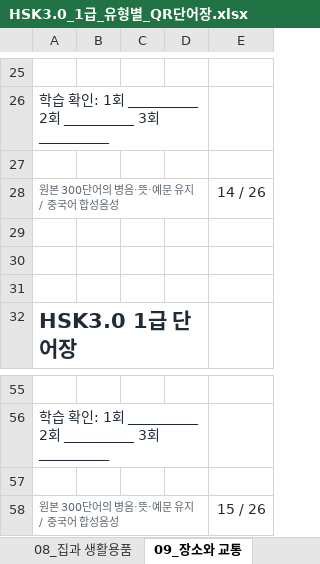
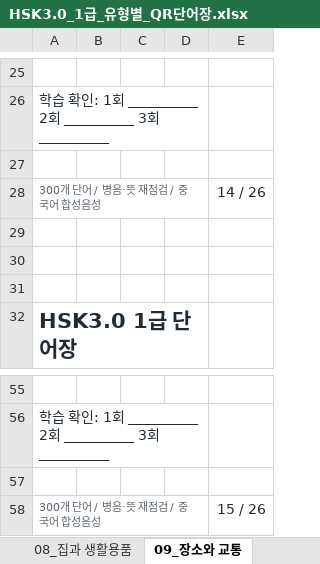
Before and after one commit to yanchunnu/-, an Excel workbook: hsk1-vocabulary/HSK3.0_1급_유형별_QR단어장.xlsx, sheet 09_장소와 교통, drawn as a sheet; only a part is shown, gaps mark what is left out; values as stored, in another font and other column widths than the file's, no borders; charts and pictures not drawn; the diff names each change by its address in the sheet, - before the commit and + after, or states it on an @@ line.

```diff
--- a/hsk1-vocabulary/HSK3.0_1급_유형별_QR단어장.xlsx (sheet 09_장소와 교통)
+++ b/hsk1-vocabulary/HSK3.0_1급_유형별_QR단어장.xlsx (sheet 09_장소와 교통)
-A28: 원본 300단어의 병음·뜻·예문 유지 / 중국어 합성음성
+A28: 300개 단어 / 병음·뜻 재점검 / 중국어 합성음성
-A58: 원본 300단어의 병음·뜻·예문 유지 / 중국어 합성음성
+A58: 300개 단어 / 병음·뜻 재점검 / 중국어 합성음성
```
Also changed, not shown: sheet 10_위치와 방향, sheet 01_인사와 예절, sheet 07_음식과 식사, sheet 02_가족과 사람, sheet 03_나와 너_가리키는 말, sheet 11_학교와 학습, 10 more sheets, charts or pictures, 5 other files.
